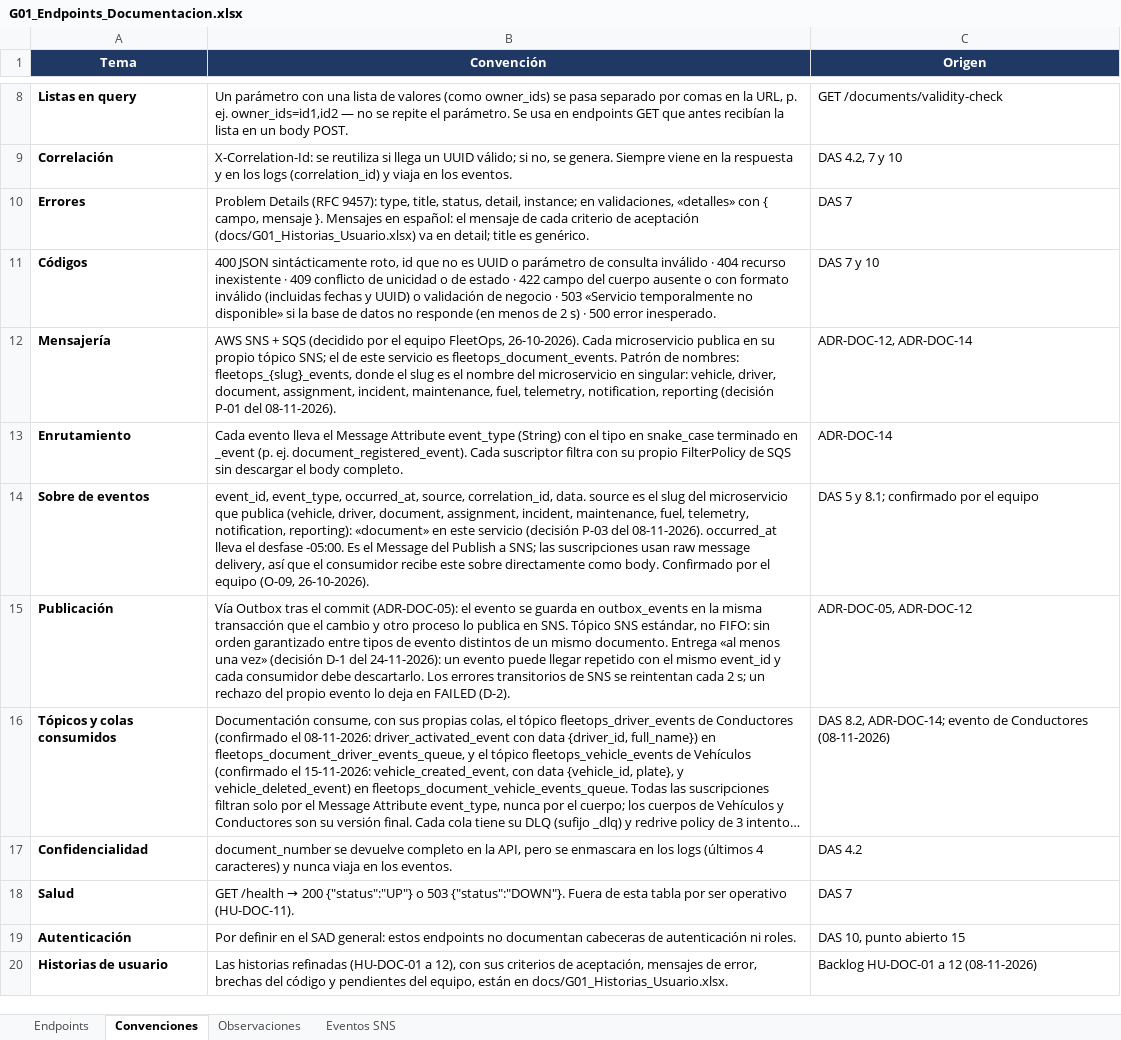
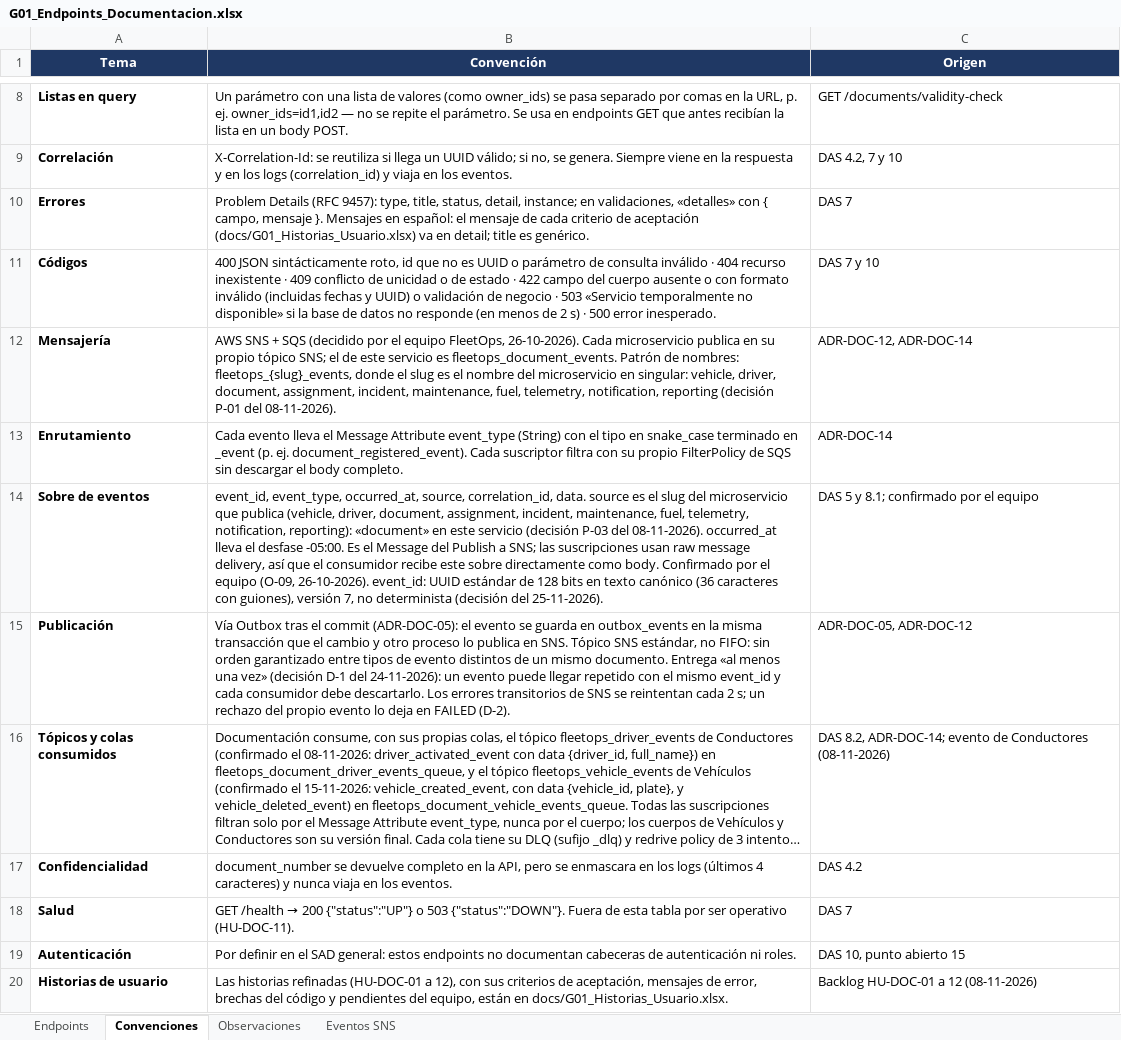
Before and after one commit to FleetOpsProyect/grupo_01_documentacion, an Excel workbook: docs/G01_Endpoints_Documentacion.xlsx, sheet Convenciones, drawn as a sheet; only a part is shown, gaps mark what is left out; long unchanged cells end in …; values as stored, in another font and other column widths than the file's, no borders; the diff names each change by its address in the sheet, - before the commit and + after, or states it on an @@ line.

```diff
--- a/docs/G01_Endpoints_Documentacion.xlsx (sheet Convenciones)
+++ b/docs/G01_Endpoints_Documentacion.xlsx (sheet Convenciones)
-B14 (Convención): …(O-09, 26-10-2026).
+B14 (Convención): …(O-09, 26-10-2026). event_id: UUID estándar de 128 bits en texto canónico (36 caracteres con guiones), versión 7, no determinista (decisión del 25-11-2026).
```
Also changed, not shown: sheet Eventos SNS, docs/G01_Historias_Usuario.xlsx, 13 other files.
